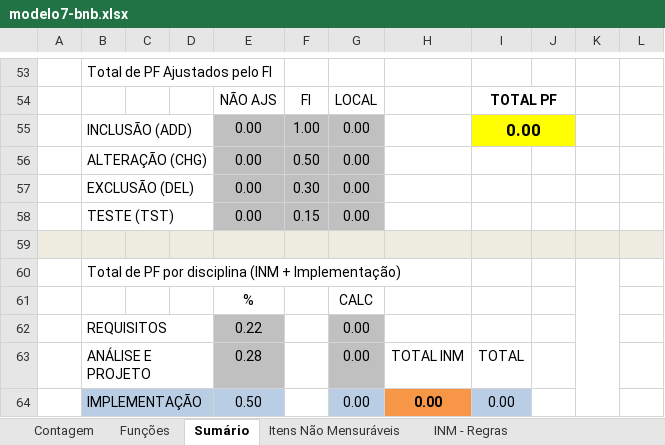
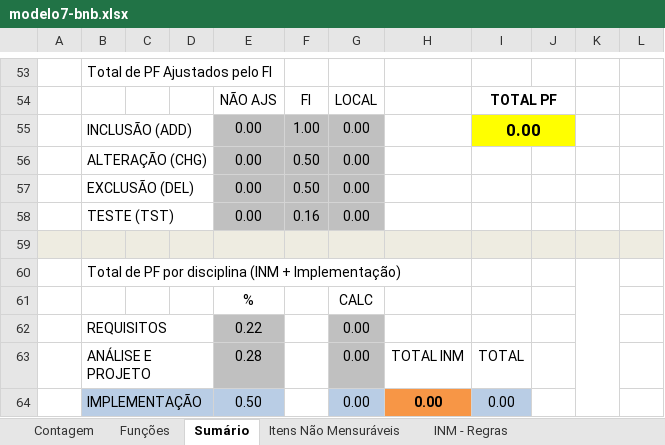
Before and after one commit to victorafarias/abaco, an Excel workbook: backend/src/main/resources/reports/planilhas/modelo7-bnb.xlsx, sheet Sumário, drawn as a sheet; only a part is shown, gaps mark what is left out; values as stored, in another font and other column widths than the file's, no borders; charts and pictures not drawn; the diff names each change by its address in the sheet, - before the commit and + after, or states it on an @@ line.

```diff
--- a/backend/src/main/resources/reports/planilhas/modelo7-bnb.xlsx (sheet Sumário)
+++ b/backend/src/main/resources/reports/planilhas/modelo7-bnb.xlsx (sheet Sumário)
-F57: 0.30
+F57: 0.50
-F58: 0.15
+F58: 0.16
```
Also changed, not shown: sheet Contagem, formulas that keep their value, charts or pictures.
